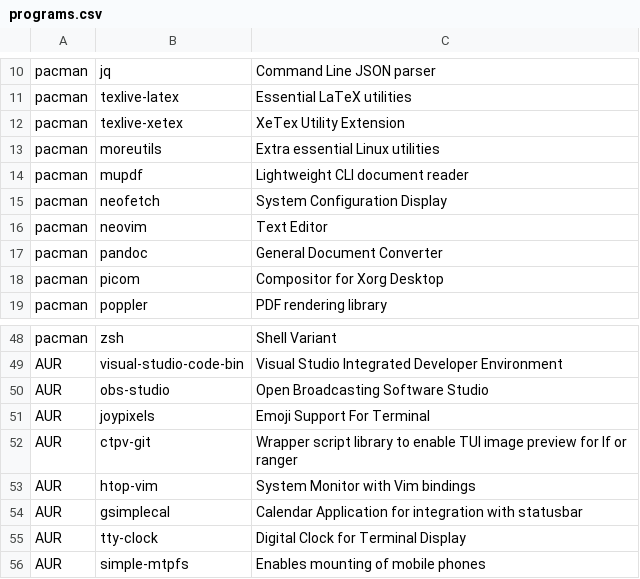
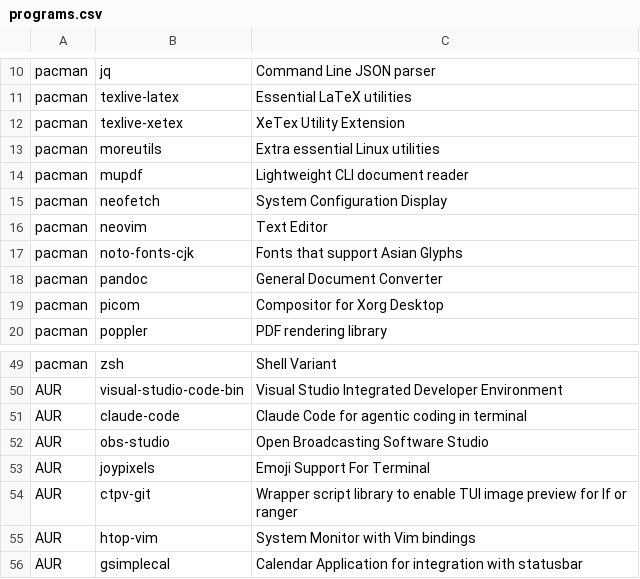
Before and after one commit to Filpill/archrice, a CSV file: programs.csv, drawn as a sheet; only a part is shown, gaps mark what is left out; the shorter side is filled out with more unchanged rows.

Commit message:
adding programs

```diff
--- a/programs.csv
+++ b/programs.csv
@@ -16,2 +16,3 @@ pacman;     neofetch;                                    "System Configuration D
 pacman;     neovim;                                      "Text Editor"
+pacman;     noto-fonts-cjk;                              "Fonts that support Asian Glyphs"
 pacman;     pandoc;                                      "General Document Converter"
@@ -49,2 +50,3 @@ pacman;     zsh;                                         "Shell Variant"
 AUR;        visual-studio-code-bin;                      "Visual Studio Integrated Developer Environment"
+AUR;        claude-code;                                 "Claude Code for agentic coding in terminal"
 AUR;        obs-studio;                                  "Open Broadcasting Software Studio"
```
